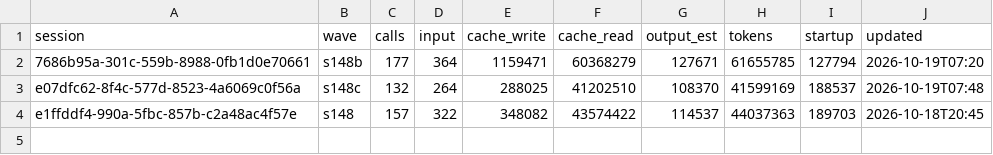
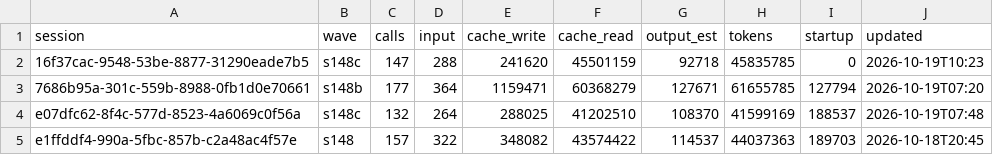
Before and after one commit to DrSaturnn/Step2Haki, a CSV file: workspace/repair/efficiency/ledger_lead.csv, drawn as a sheet.

```diff
--- a/workspace/repair/efficiency/ledger_lead.csv
+++ b/workspace/repair/efficiency/ledger_lead.csv
@@ -1,2 +1,3 @@
 session,wave,calls,input,cache_write,cache_read,output_est,tokens,startup,updated
+16f37cac-9548-53be-8877-31290eade7b5,s148c,147,288,241620,45501159,92718,45835785,0,2026-10-19T10:23
 7686b95a-301c-559b-8988-0fb1d0e70661,s148b,177,364,1159471,60368279,127671,61655785,127794,2026-10-19T07:20
```
Also changed, not shown: 2 other files.
